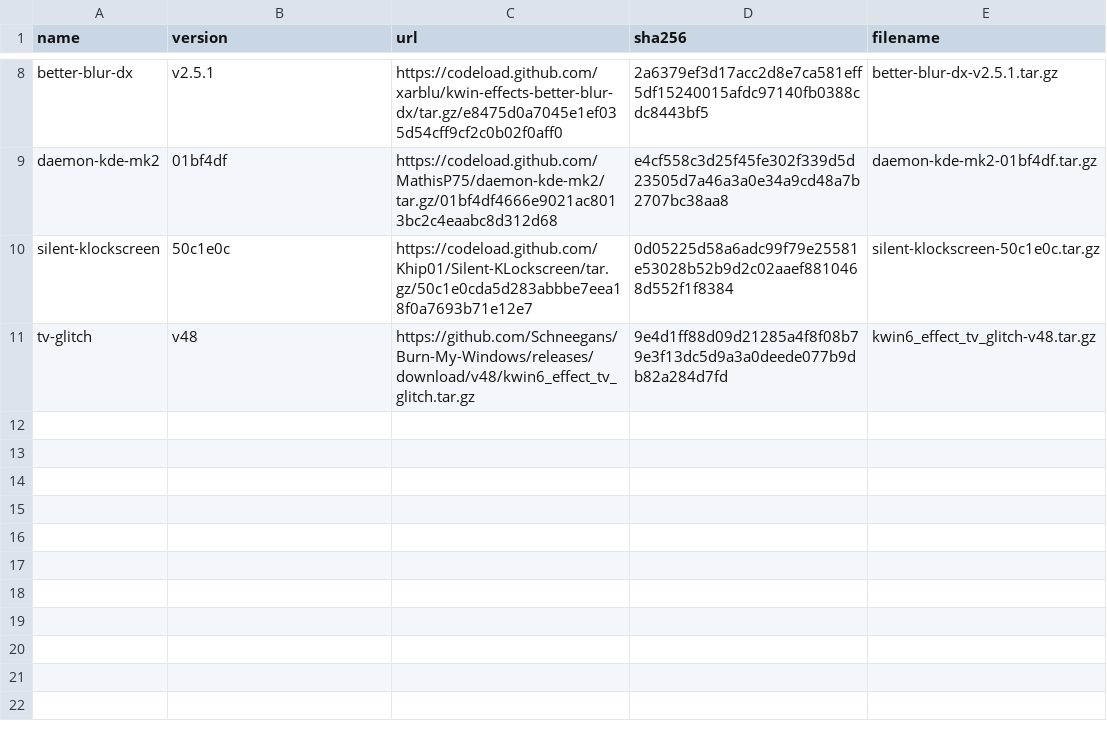
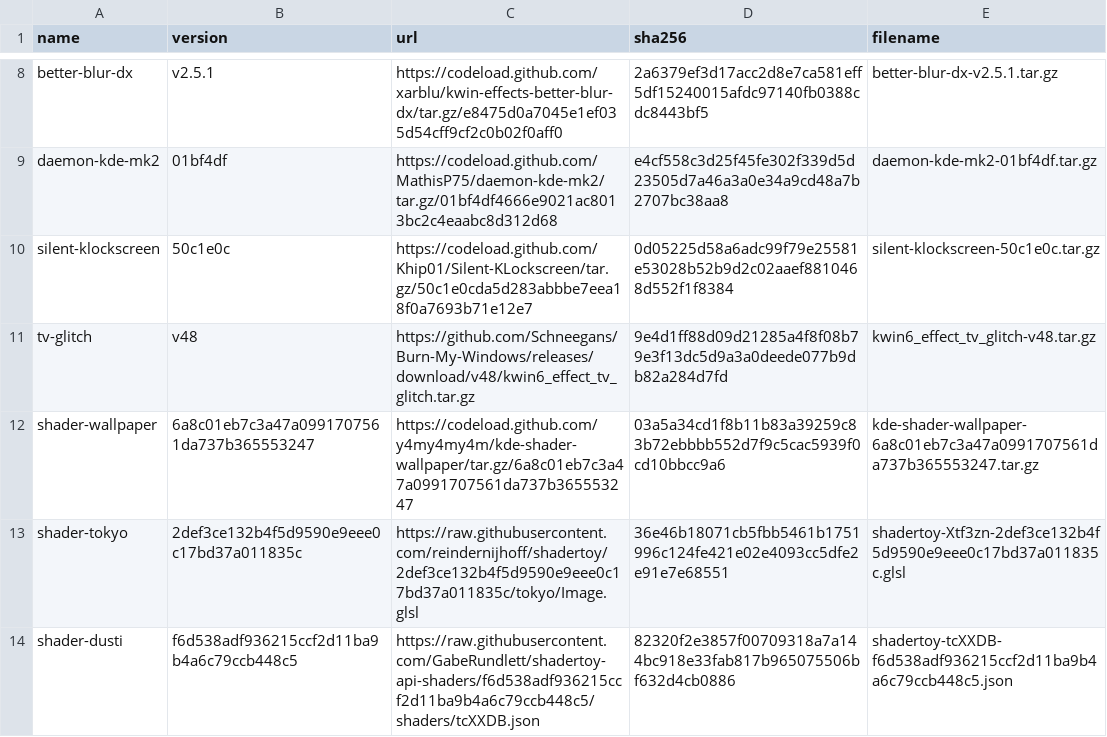
Before and after one commit to sne11ius/arasaka-kde, a TSV file: manifest/components.tsv, drawn as a sheet; only a part is shown, gaps mark what is left out; the diff names each change by its address in the sheet, - before the commit and + after, or states it on an @@ line.

Commit message:
feat: add reproducible shader wallpapers
Install pinned Shader Wallpaper with Heartfelt No Heart, Tokyo, and Dusti. Reduce background blur with smooth cubic filtering and preserve user shader imports and favorites.

```diff
--- a/manifest/components.tsv
+++ b/manifest/components.tsv
+row 12: shader-wallpaper | 6a8c01eb7c3a47a0991707561da737b365553247 | https://codeload.github.com/y4my4my4m/kde-shader-wallpaper/tar.gz/6a8c01eb7c3a47a0991707561da737b365553247 | 03a5a34cd1f8b11b83a39259c83b72ebbbb552d7f9c5cac5939f0cd10bbcc9a6 | kde-shader-wallpaper-6a8c01eb7c3a47a0991707561da737b365553247.tar.gz
+row 13: shader-tokyo | 2def3ce132b4f5d9590e9eee0c17bd37a011835c | https://raw.githubusercontent.com/reindernijhoff/shadertoy/2def3ce132b4f5d9590e9eee0c17bd37a011835c/tokyo/Image.glsl | 36e46b18071cb5fbb5461b1751996c124fe421e02e4093cc5dfe2e91e7e68551 | shadertoy-Xtf3zn-2def3ce132b4f5d9590e9eee0c17bd37a011835c.glsl
+row 14: shader-dusti | f6d538adf936215ccf2d11ba9b4a6c79ccb448c5 | https://raw.githubusercontent.com/GabeRundlett/shadertoy-api-shaders/f6d538adf936215ccf2d11ba9b4a6c79ccb448c5/shaders/tcXXDB.json | 82320f2e3857f00709318a7a144bc918e33fab817b965075506bf632d4cb0886 | shadertoy-tcXXDB-f6d538adf936215ccf2d11ba9b4a6c79ccb448c5.json
```
Also changed, not shown: 11 other files.
